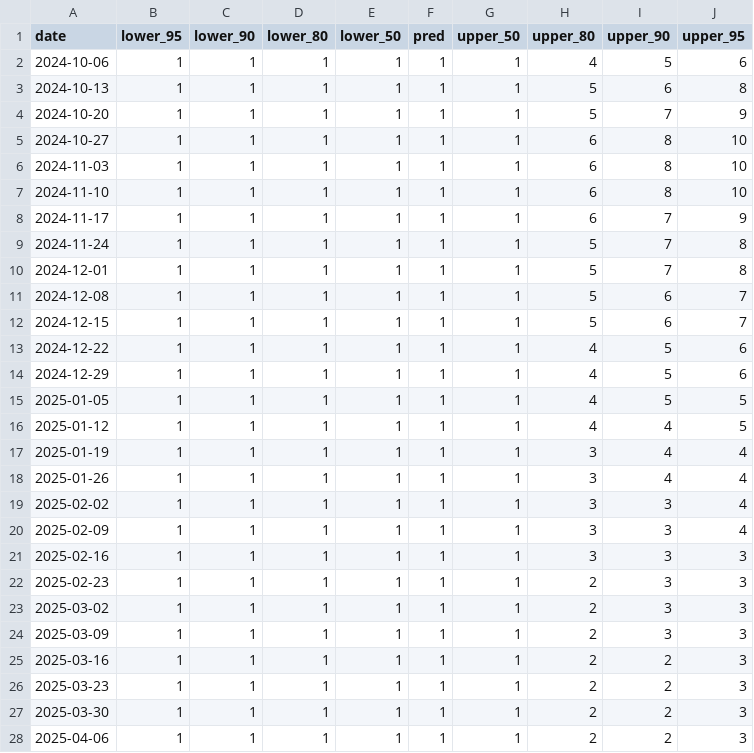
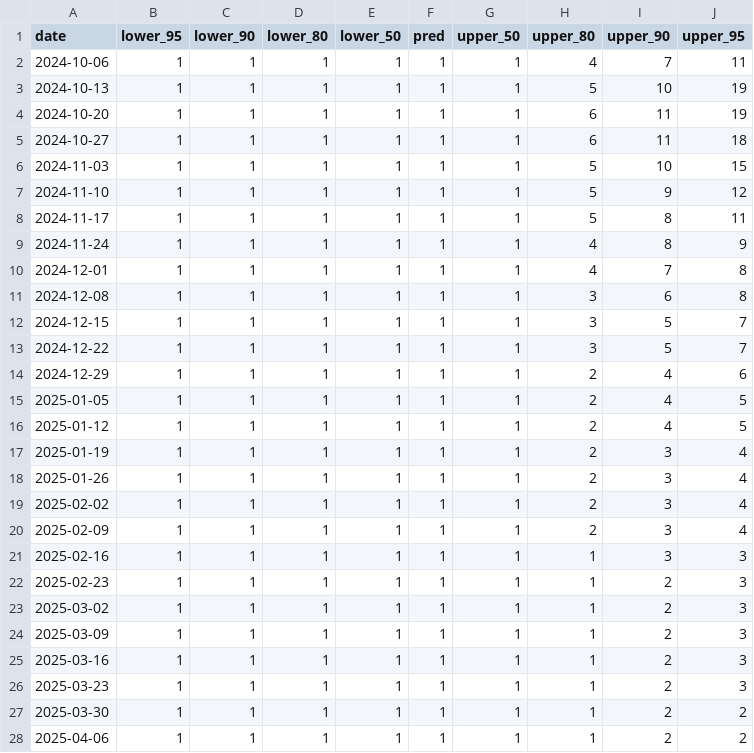
Before and after one commit to americocunhajr/3rd_imdc_lncc_clidengo26chikungunya, a CSV file: Chikungunya_Validation3_2024–2025-Season/IMDC2026_Chikungunya_Validation3_RO.csv, drawn as a sheet; only a part is shown; the diff covers the shown part only.

Commit message:
Update validations 2 and 3 for RO; Update Validation 3 for AC.

```diff
--- a/Chikungunya_Validation3_2024–2025-Season/IMDC2026_Chikungunya_Validation3_RO.csv
+++ b/Chikungunya_Validation3_2024–2025-Season/IMDC2026_Chikungunya_Validation3_RO.csv
@@ -1,28 +1,28 @@
 date,lower_95,lower_90,lower_80,lower_50,pred,upper_50,upper_80,upper_90,upper_95
-2024-10-06,1,1,1,1,1,1,4,5,6
-2024-10-13,1,1,1,1,1,1,5,6,8
-2024-10-20,1,1,1,1,1,1,5,7,9
-2024-10-27,1,1,1,1,1,1,6,8,10
-2024-11-03,1,1,1,1,1,1,6,8,10
-2024-11-10,1,1,1,1,1,1,6,8,10
-2024-11-17,1,1,1,1,1,1,6,7,9
-2024-11-24,1,1,1,1,1,1,5,7,8
-2024-12-01,1,1,1,1,1,1,5,7,8
-2024-12-08,1,1,1,1,1,1,5,6,7
-2024-12-15,1,1,1,1,1,1,5,6,7
-2024-12-22,1,1,1,1,1,1,4,5,6
-2024-12-29,1,1,1,1,1,1,4,5,6
-2025-01-05,1,1,1,1,1,1,4,5,5
-2025-01-12,1,1,1,1,1,1,4,4,5
-2025-01-19,1,1,1,1,1,1,3,4,4
-2025-01-26,1,1,1,1,1,1,3,4,4
-2025-02-02,1,1,1,1,1,1,3,3,4
-2025-02-09,1,1,1,1,1,1,3,3,4
-2025-02-16,1,1,1,1,1,1,3,3,3
-2025-02-23,1,1,1,1,1,1,2,3,3
-2025-03-02,1,1,1,1,1,1,2,3,3
-2025-03-09,1,1,1,1,1,1,2,3,3
-2025-03-16,1,1,1,1,1,1,2,2,3
-2025-03-23,1,1,1,1,1,1,2,2,3
-2025-03-30,1,1,1,1,1,1,2,2,3
-2025-04-06,1,1,1,1,1,1,2,2,3
+2024-10-06,1,1,1,1,1,1,4,7,11
+2024-10-13,1,1,1,1,1,1,5,10,19
+2024-10-20,1,1,1,1,1,1,6,11,19
+2024-10-27,1,1,1,1,1,1,6,11,18
+2024-11-03,1,1,1,1,1,1,5,10,15
+2024-11-10,1,1,1,1,1,1,5,9,12
+2024-11-17,1,1,1,1,1,1,5,8,11
+2024-11-24,1,1,1,1,1,1,4,8,9
+2024-12-01,1,1,1,1,1,1,4,7,8
+2024-12-08,1,1,1,1,1,1,3,6,8
+2024-12-15,1,1,1,1,1,1,3,5,7
+2024-12-22,1,1,1,1,1,1,3,5,7
+2024-12-29,1,1,1,1,1,1,2,4,6
+2025-01-05,1,1,1,1,1,1,2,4,5
+2025-01-12,1,1,1,1,1,1,2,4,5
+2025-01-19,1,1,1,1,1,1,2,3,4
+2025-01-26,1,1,1,1,1,1,2,3,4
+2025-02-02,1,1,1,1,1,1,2,3,4
+2025-02-09,1,1,1,1,1,1,2,3,4
+2025-02-16,1,1,1,1,1,1,1,3,3
+2025-02-23,1,1,1,1,1,1,1,2,3
+2025-03-02,1,1,1,1,1,1,1,2,3
+2025-03-09,1,1,1,1,1,1,1,2,3
+2025-03-16,1,1,1,1,1,1,1,2,3
+2025-03-23,1,1,1,1,1,1,1,2,3
+2025-03-30,1,1,1,1,1,1,1,2,2
+2025-04-06,1,1,1,1,1,1,1,2,2
```
Also changed, not shown: 9 edited cells elsewhere in this file, Chikungunya_Validation2_2023–2024-Season/IMDC2026_Chikungunya_Validation2_RO.csv, Chikungunya_Validation3_2024–2025-Season/IMDC2026_Chikungunya_Validation3_AC.csv, 12 other files.
